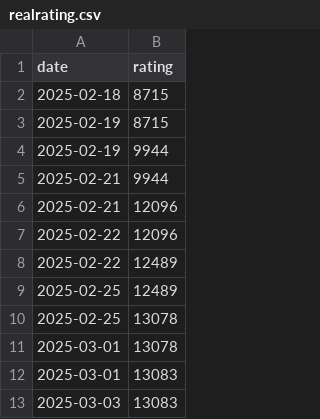
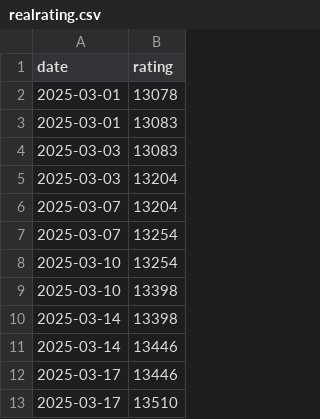
Before and after one commit to WiIIiamWei/maimai-scores, a CSV file: history/realrating.csv, drawn as a sheet; only a part is shown; the shorter side is filled out with more unchanged rows; the diff names each change by its address in the sheet, - before the commit and + after, or states it on an @@ line.

Commit message:
Remove previous low rating from real rating

```diff
--- a/history/realrating.csv
+++ b/history/realrating.csv
-row 2: 2025-02-18 | 8715
-row 3: 2025-02-19 | 8715
-row 4: 2025-02-19 | 9944
-row 5: 2025-02-21 | 9944
-row 6: 2025-02-21 | 12096
-row 7: 2025-02-22 | 12096
-row 8: 2025-02-22 | 12489
-row 9: 2025-02-25 | 12489
-row 10: 2025-02-25 | 13078
```
Also changed, not shown: history/rating.csv, 3 other files.
